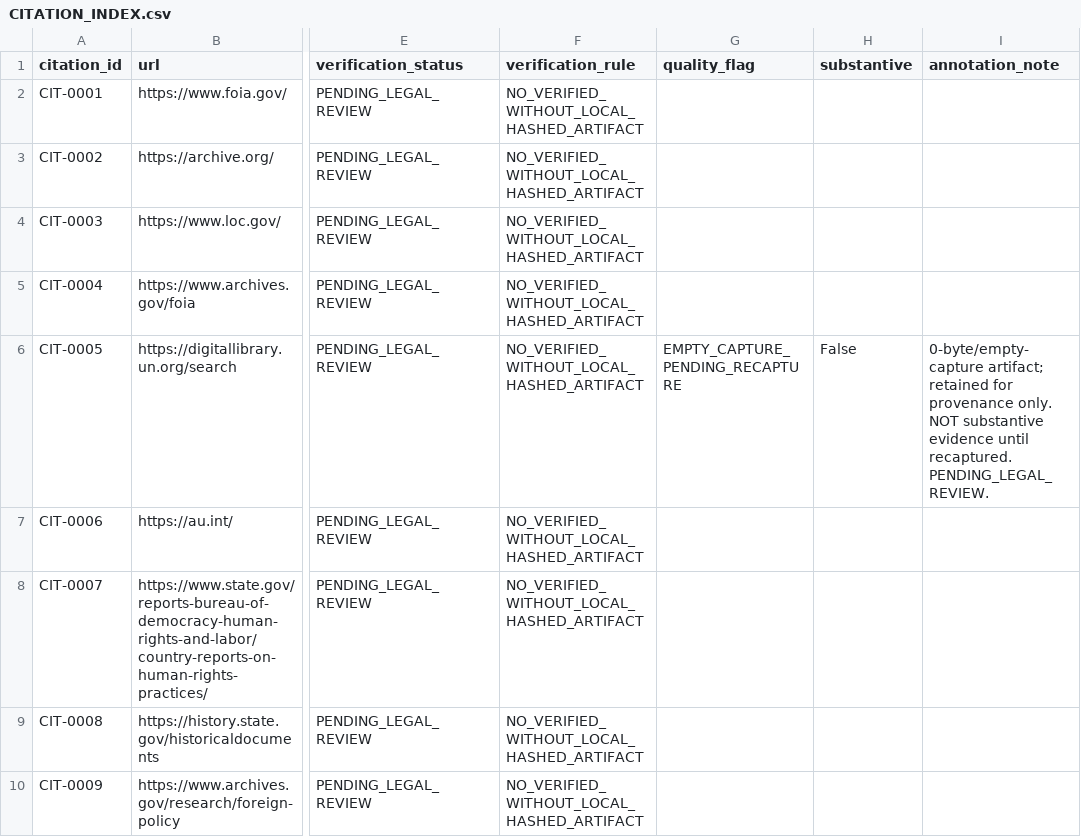
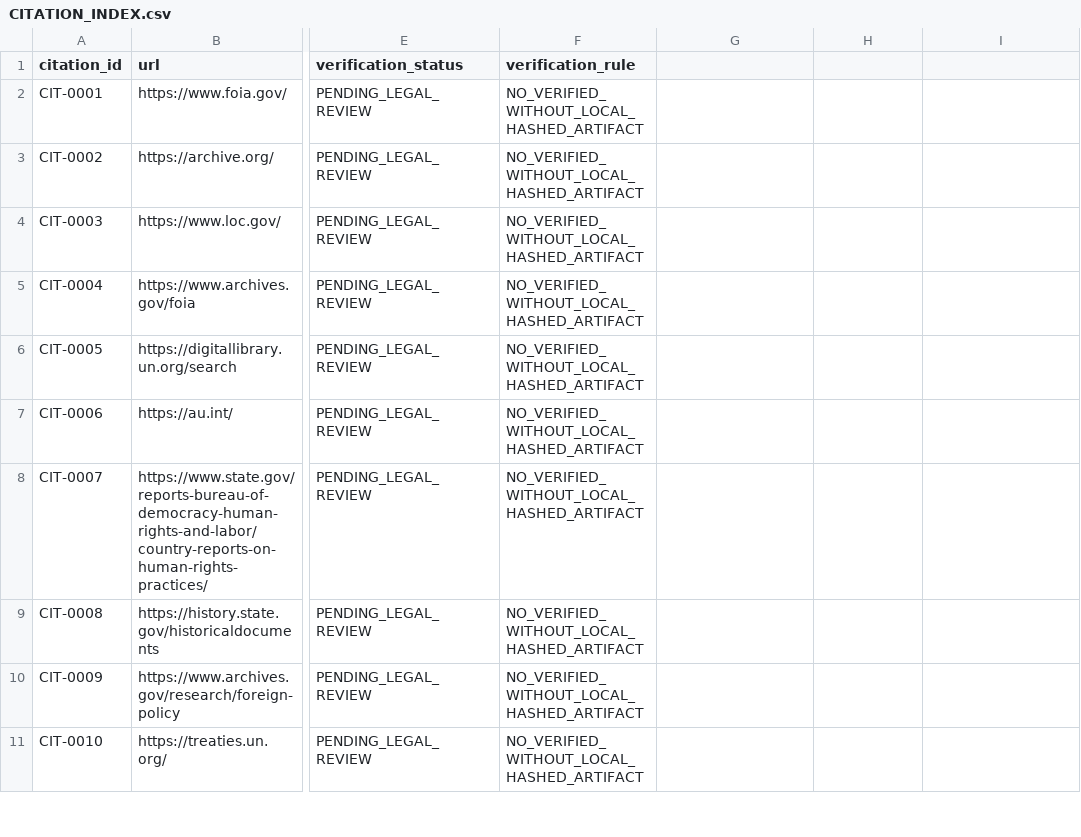
Before and after one commit to GlobalRestitutionAlliance/africa-us-ng-nigeria-master-litigation, a CSV file: 03_Evidentiary_Exhibits/CITATION_INDEX.csv, drawn as a sheet; only a part is shown, gaps mark what is left out; the shorter side is filled out with more unchanged rows; the diff names each change by its address in the sheet, - before the commit and + after, or states it on an @@ line.

```diff
--- a/03_Evidentiary_Exhibits/CITATION_INDEX.csv
+++ b/03_Evidentiary_Exhibits/CITATION_INDEX.csv
-G1: quality_flag
+G1: (empty)
-H1: substantive
+H1: (empty)
-I1: annotation_note
+I1: (empty)
-G6: EMPTY_CAPTURE_PENDING_RECAPTURE
+G6: (empty)
-H6: False
+H6: (empty)
-I6: 0-byte/empty-capture artifact; retained for provenance only. NOT substantive evidence until recaptured. PENDING_LEGAL_REVIEW.
+I6: (empty)
```
Also changed, not shown: 00_Master_Knowledge_Base/Master_Nigeria_Restitution_Crosswalk_Matrix.csv, 00_Master_Knowledge_Base/Master_US_NG_NIGERIA_Restitution_Crosswalk_Matrix.csv, 20 other files.
